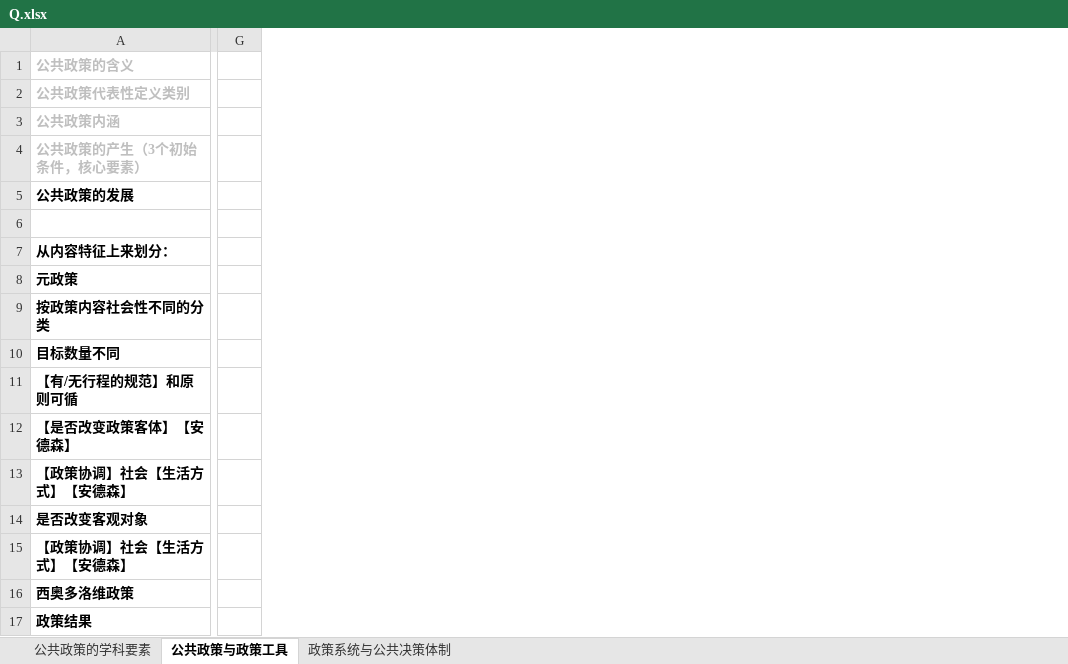
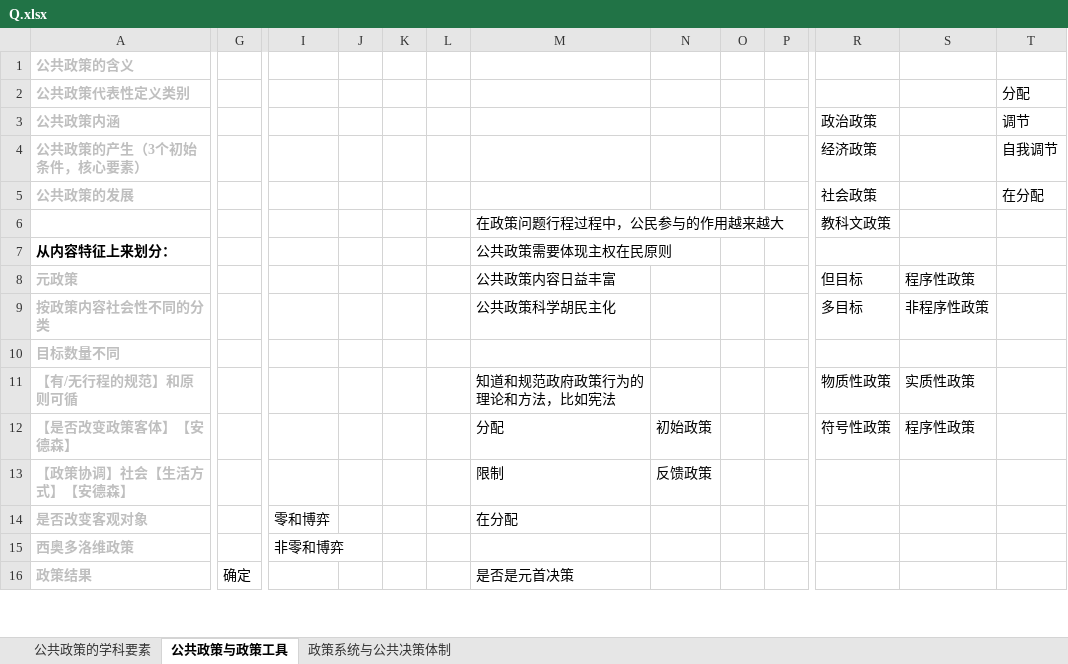
Before and after one commit to xieshiwei/ZK, an Excel workbook: ggzc/Q.xlsx, sheet 公共政策与政策工具, drawn as a sheet; only a part is shown, gaps mark what is left out; values as stored, in another font and other column widths than the file's, no borders; removed rows and columns are numbered as before the commit, all else as after; rows hold the shown columns only; the diff covers the shown part only; the diff names each change by its address in the sheet, - before the commit and + after, or states it on an @@ line.

```diff
--- a/ggzc/Q.xlsx (sheet 公共政策与政策工具)
+++ b/ggzc/Q.xlsx (sheet 公共政策与政策工具)
-column G, empty
+column G, row 16: 确定
+column I, rows 14-15: 零和博弈 | 非零和博弈
+column J, empty
+column K, empty
+column L, empty
+column M, rows 6-16: 在政策问题行程过程中，公民参与的作用越来越大 | 公共政策需要体现主权在民原则 | 公共政策内容日益丰富 | 公共政策科学胡民主化 |  | 知道和规范政府政策行为的理论和方法，比如宪法 | 分配 | 限制 | 在分配 |  | 是否是元首决策
+column N, rows 12-13: 初始政策 | 反馈政策
+column O, empty
+column P, empty
+column R, rows 3-12: 政治政策 | 经济政策 | 社会政策 | 教科文政策 |  | 但目标 | 多目标 |  | 物质性政策 | 符号性政策
+column S, rows 8-12: 程序性政策 | 非程序性政策 |  | 实质性政策 | 程序性政策
+column T (分配), rows 3-5: 调节 | 自我调节 | 在分配
-A5 text colour: black
+A5 text colour: #BFBFBF
-row 6: (empty)
+row 6:  |  |  |  |  |  | 在政策问题行程过程中，公民参与的作用越来越大 |  |  |  | 教科文政策
-A8:A14 text colour: black
+A8:A14 text colour: #BFBFBF
-row 15: 【政策协调】社会【生活方式】【安德森】
-A15:A16 text colour: black
+A15:A16 text colour: #BFBFBF
```
Also changed, not shown: 7 added rows, 2 removed rows, 1 added column, 9 edited cells and cell formats elsewhere in this sheet, ggzc/公共政策学.xlsx.
